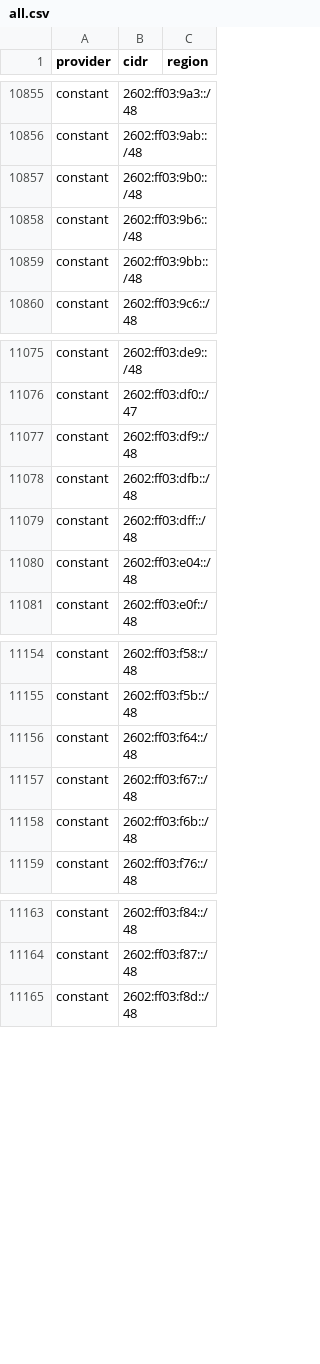
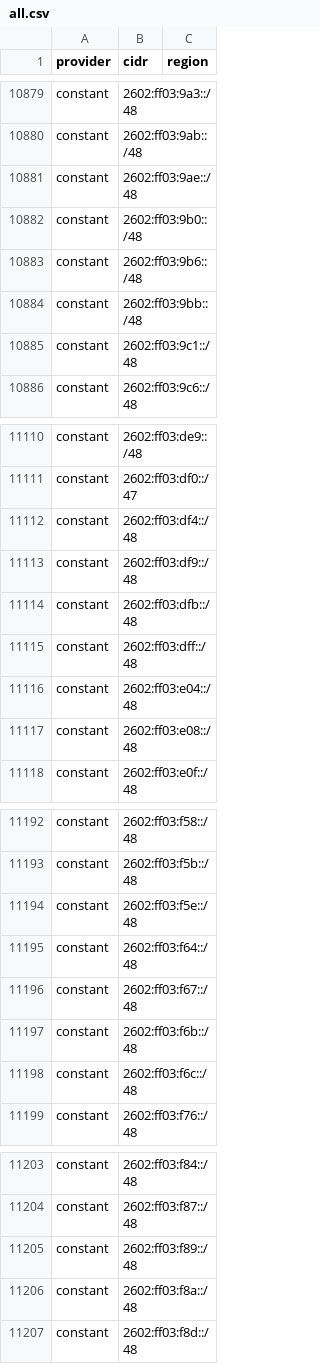
Before and after one commit to BitHeX0R/cdn-ip-ranges, a CSV file: all/all.csv, drawn as a sheet; only a part is shown, gaps mark what is left out; the diff covers the shown part only.

```diff
--- a/all/all.csv
+++ b/all/all.csv
@@ -10856,2 +10880,3 @@ constant,2602:ff03:9a3::/48,
 constant,2602:ff03:9ab::/48,
+constant,2602:ff03:9ae::/48,
 constant,2602:ff03:9b0::/48,
@@ -10859,2 +10884,3 @@ constant,2602:ff03:9b6::/48,
 constant,2602:ff03:9bb::/48,
+constant,2602:ff03:9c1::/48,
 constant,2602:ff03:9c6::/48,
@@ -11076,2 +11111,3 @@ constant,2602:ff03:de9::/48,
 constant,2602:ff03:df0::/47,
+constant,2602:ff03:df4::/48,
 constant,2602:ff03:df9::/48,
@@ -11080,2 +11116,3 @@ constant,2602:ff03:dff::/48,
 constant,2602:ff03:e04::/48,
+constant,2602:ff03:e08::/48,
 constant,2602:ff03:e0f::/48,
@@ -11155,2 +11193,3 @@ constant,2602:ff03:f58::/48,
 constant,2602:ff03:f5b::/48,
+constant,2602:ff03:f5e::/48,
 constant,2602:ff03:f64::/48,
@@ -11158,2 +11197,3 @@ constant,2602:ff03:f67::/48,
 constant,2602:ff03:f6b::/48,
+constant,2602:ff03:f6c::/48,
 constant,2602:ff03:f76::/48,
@@ -11164,2 +11204,4 @@ constant,2602:ff03:f84::/48,
 constant,2602:ff03:f87::/48,
+constant,2602:ff03:f89::/48,
+constant,2602:ff03:f8a::/48,
 constant,2602:ff03:f8d::/48,
```
Also changed, not shown: 38 added rows, 4 removed rows and 7 edited cells elsewhere in this file, 24 other files.
